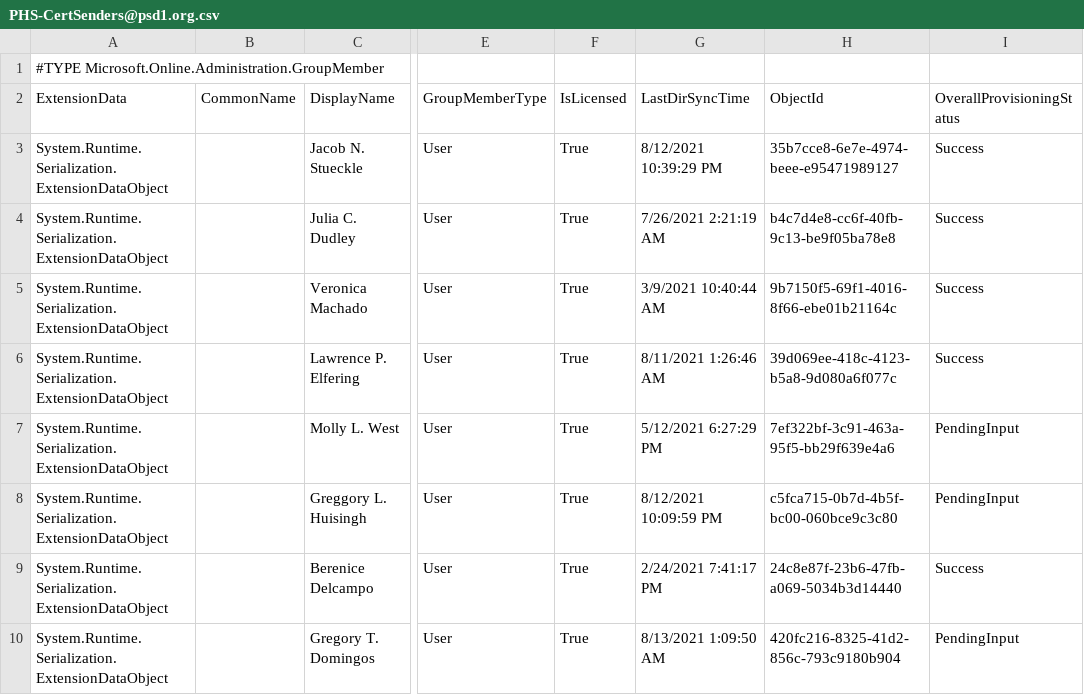
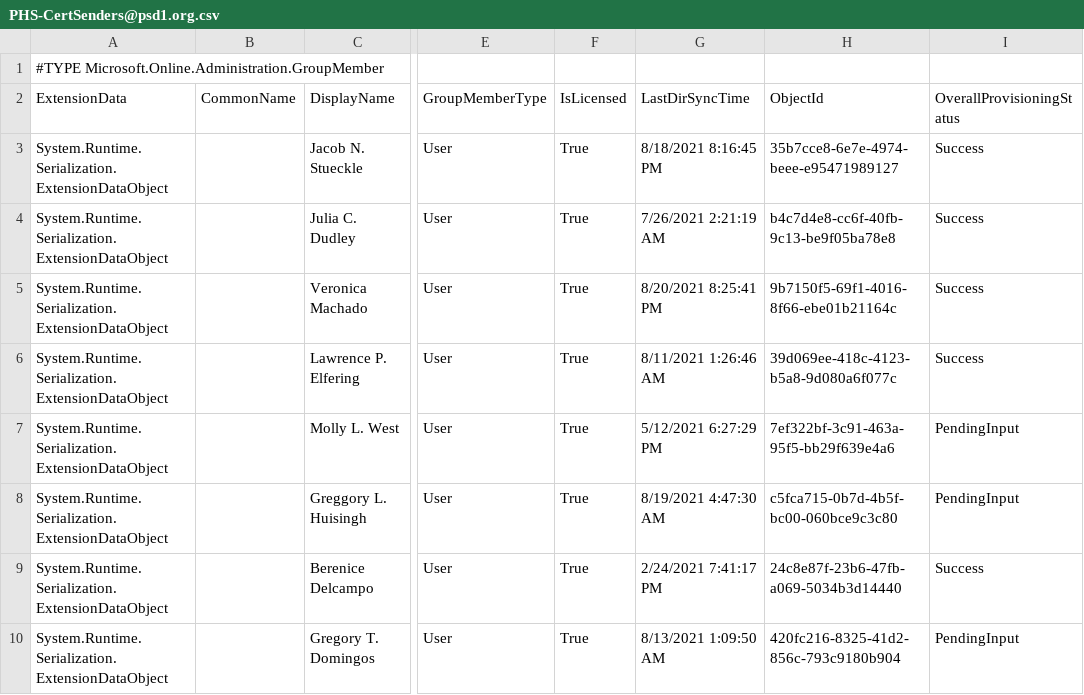
Before and after one commit to j-o-h-n-w-e-i-s/Misc, a CSV file: PHS-CertSenders@psd1.org.csv, drawn as a sheet; only a part is shown, gaps mark what is left out; the diff names each change by its address in the sheet, - before the commit and + after, or states it on an @@ line.

```diff
--- a/PHS-CertSenders@psd1.org.csv
+++ b/PHS-CertSenders@psd1.org.csv
-G3 (LastDirSyncTime): 8/12/2021 10:39:29 PM
+G3 (LastDirSyncTime): 8/18/2021 8:16:45 PM
-G5 (LastDirSyncTime): 3/9/2021 10:40:44 AM
+G5 (LastDirSyncTime): 8/20/2021 8:25:41 PM
-G8 (LastDirSyncTime): 8/12/2021 10:09:59 PM
+G8 (LastDirSyncTime): 8/19/2021 4:47:30 AM
```
Also changed, not shown: PHS-Classified@psd1.org.csv, PHS_Staff_Grp@psd1.org.csv, 4 other files.
